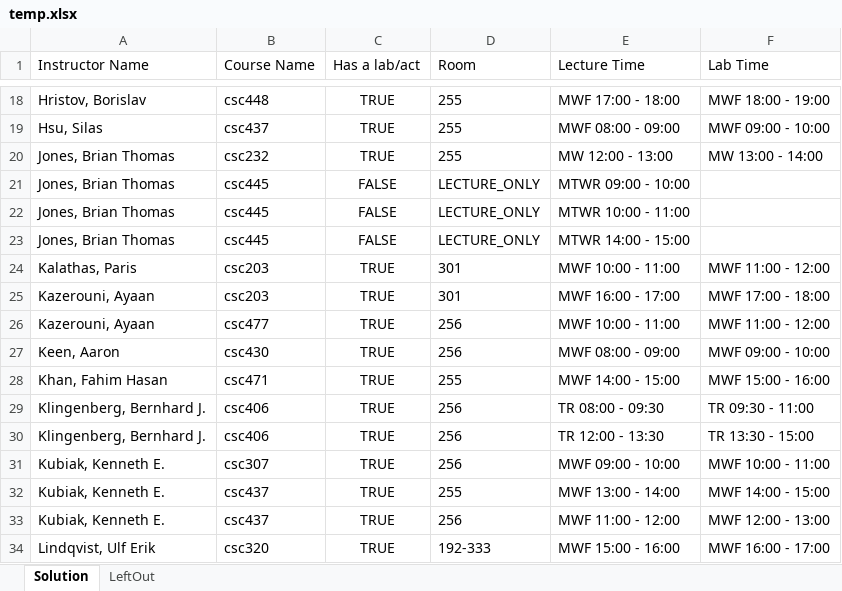
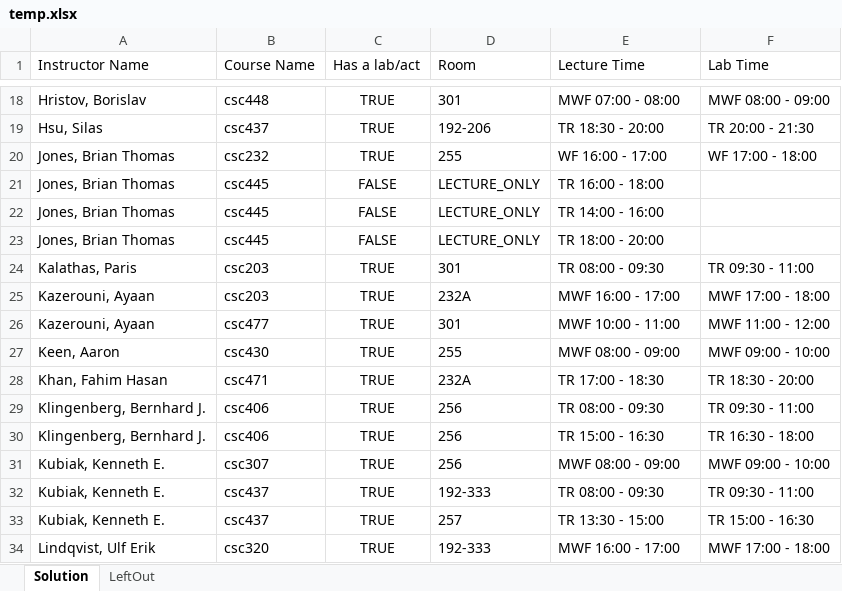
Before and after one commit to RandomCyberCoder/Department-Scheduling-Engine, an Excel workbook: java/hello-world/src/main/java/org/acme/schooltimetabling/generated/temp.xlsx, sheet Solution, drawn as a sheet; only a part is shown, gaps mark what is left out; values as stored, in another font and other column widths than the file's, no borders; the diff covers the shown part only; the diff names each change by its address in the sheet, - before the commit and + after, or states it on an @@ line.

Commit message:
feat: implemented and tested prime time constraint and added simulate annealing

```diff
--- a/java/hello-world/src/main/java/org/acme/schooltimetabling/generated/temp.xlsx (sheet Solution)
+++ b/java/hello-world/src/main/java/org/acme/schooltimetabling/generated/temp.xlsx (sheet Solution)
-D18 (Room): 255
+D18 (Room): 301
-E18 (Lecture Time): MWF 17:00 - 18:00
+E18 (Lecture Time): MWF 07:00 - 08:00
-F18 (Lab Time): MWF 18:00 - 19:00
+F18 (Lab Time): MWF 08:00 - 09:00
-D19 (Room): 255
+D19 (Room): 192-206
-E19 (Lecture Time): MWF 08:00 - 09:00
+E19 (Lecture Time): TR 18:30 - 20:00
-F19 (Lab Time): MWF 09:00 - 10:00
+F19 (Lab Time): TR 20:00 - 21:30
-E20 (Lecture Time): MW 12:00 - 13:00
+E20 (Lecture Time): WF 16:00 - 17:00
-F20 (Lab Time): MW 13:00 - 14:00
+F20 (Lab Time): WF 17:00 - 18:00
-E21 (Lecture Time): MTWR 09:00 - 10:00
+E21 (Lecture Time): TR 16:00 - 18:00
-E22 (Lecture Time): MTWR 10:00 - 11:00
+E22 (Lecture Time): TR 14:00 - 16:00
-E23 (Lecture Time): MTWR 14:00 - 15:00
+E23 (Lecture Time): TR 18:00 - 20:00
-E24 (Lecture Time): MWF 10:00 - 11:00
+E24 (Lecture Time): TR 08:00 - 09:30
-F24 (Lab Time): MWF 11:00 - 12:00
+F24 (Lab Time): TR 09:30 - 11:00
-D25 (Room): 301
+D25 (Room): 232A
-D26 (Room): 256
+D26 (Room): 301
-D27 (Room): 256
+D27 (Room): 255
-D28 (Room): 255
+D28 (Room): 232A
-E28 (Lecture Time): MWF 14:00 - 15:00
+E28 (Lecture Time): TR 17:00 - 18:30
-F28 (Lab Time): MWF 15:00 - 16:00
+F28 (Lab Time): TR 18:30 - 20:00
-E30 (Lecture Time): TR 12:00 - 13:30
+E30 (Lecture Time): TR 15:00 - 16:30
-F30 (Lab Time): TR 13:30 - 15:00
+F30 (Lab Time): TR 16:30 - 18:00
-E31 (Lecture Time): MWF 09:00 - 10:00
+E31 (Lecture Time): MWF 08:00 - 09:00
-F31 (Lab Time): MWF 10:00 - 11:00
+F31 (Lab Time): MWF 09:00 - 10:00
-D32 (Room): 255
+D32 (Room): 192-333
-E32 (Lecture Time): MWF 13:00 - 14:00
+E32 (Lecture Time): TR 08:00 - 09:30
-F32 (Lab Time): MWF 14:00 - 15:00
+F32 (Lab Time): TR 09:30 - 11:00
-D33 (Room): 256
+D33 (Room): 257
-E33 (Lecture Time): MWF 11:00 - 12:00
+E33 (Lecture Time): TR 13:30 - 15:00
-F33 (Lab Time): MWF 12:00 - 13:00
+F33 (Lab Time): TR 15:00 - 16:30
-E34 (Lecture Time): MWF 15:00 - 16:00
+E34 (Lecture Time): MWF 16:00 - 17:00
-F34 (Lab Time): MWF 16:00 - 17:00
+F34 (Lab Time): MWF 17:00 - 18:00
```
Also changed, not shown: 1 moved row and 94 edited cells elsewhere in this sheet, 5 other files.
